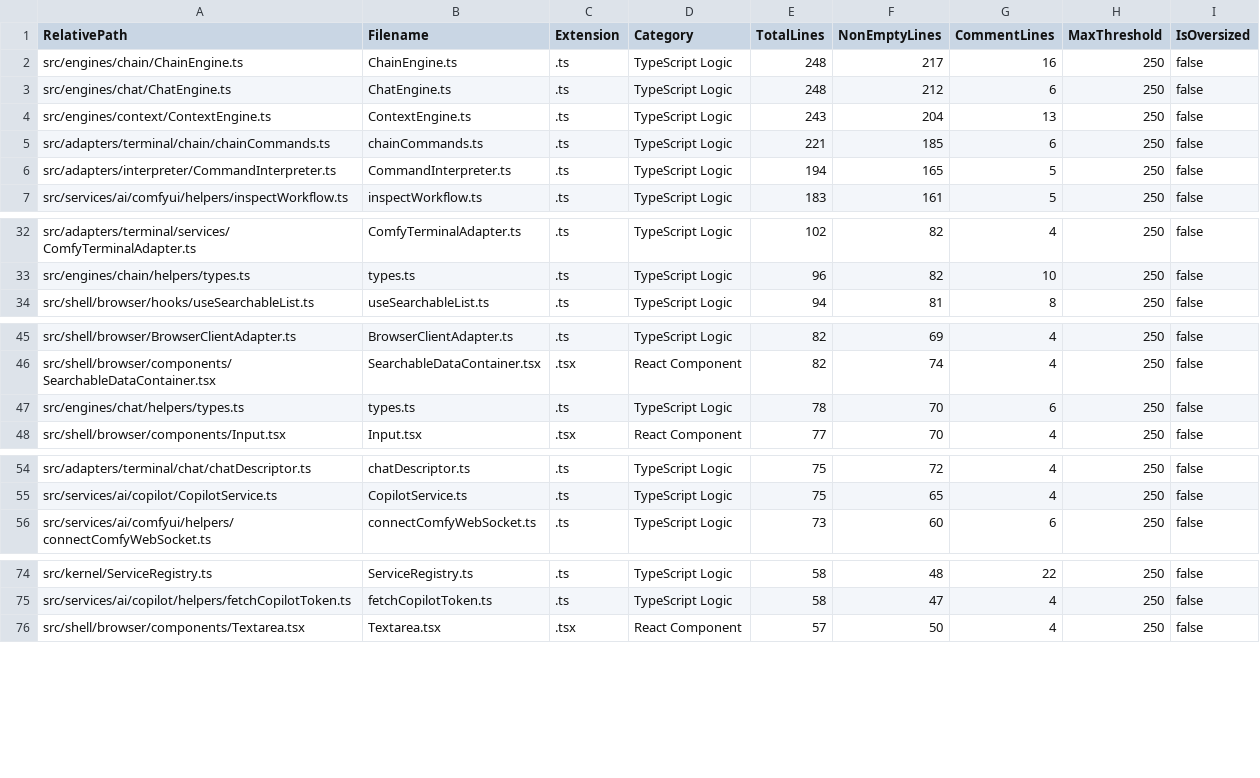
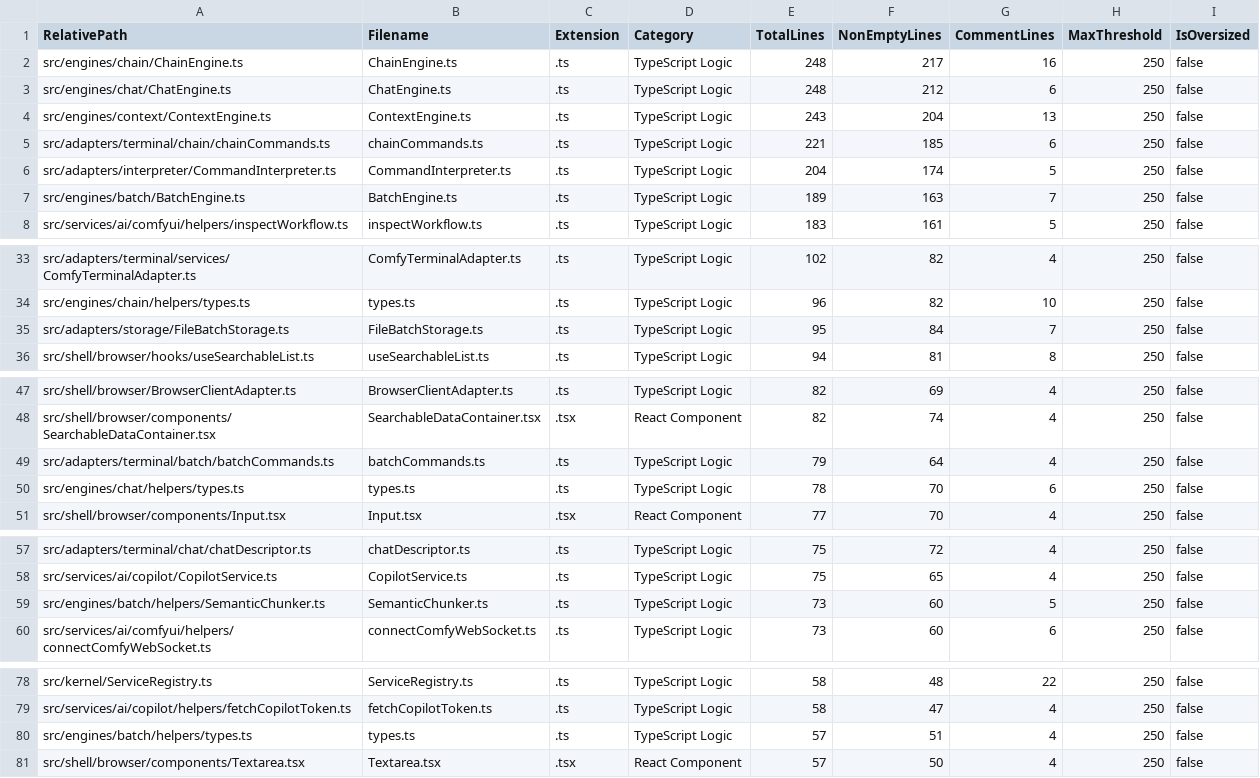
Before and after one commit to mattdaruma/JSAIOS, a CSV file: reports/src_line_counts.csv, drawn as a sheet; only a part is shown, gaps mark what is left out; the diff covers the shown part only.

Commit message:
feat(batch): add BatchEngine map-reduce file processing engine

```diff
--- a/reports/src_line_counts.csv
+++ b/reports/src_line_counts.csv
@@ -5,3 +5,4 @@ RelativePath,Filename,Extension,Category,TotalLines,NonEmptyLines,CommentLines,M
 "src/adapters/terminal/chain/chainCommands.ts","chainCommands.ts",".ts","TypeScript Logic",221,185,6,250,false
-"src/adapters/interpreter/CommandInterpreter.ts","CommandInterpreter.ts",".ts","TypeScript Logic",194,165,5,250,false
+"src/adapters/interpreter/CommandInterpreter.ts","CommandInterpreter.ts",".ts","TypeScript Logic",204,174,5,250,false
+"src/engines/batch/BatchEngine.ts","BatchEngine.ts",".ts","TypeScript Logic",189,163,7,250,false
 "src/services/ai/comfyui/helpers/inspectWorkflow.ts","inspectWorkflow.ts",".ts","TypeScript Logic",183,161,5,250,false
@@ -33,2 +34,3 @@ RelativePath,Filename,Extension,Category,TotalLines,NonEmptyLines,CommentLines,M
 "src/engines/chain/helpers/types.ts","types.ts",".ts","TypeScript Logic",96,82,10,250,false
+"src/adapters/storage/FileBatchStorage.ts","FileBatchStorage.ts",".ts","TypeScript Logic",95,84,7,250,false
 "src/shell/browser/hooks/useSearchableList.ts","useSearchableList.ts",".ts","TypeScript Logic",94,81,8,250,false
@@ -46,2 +48,3 @@ RelativePath,Filename,Extension,Category,TotalLines,NonEmptyLines,CommentLines,M
 "src/shell/browser/components/SearchableDataContainer.tsx","SearchableDataContainer.tsx",".tsx","React Component",82,74,4,250,false
+"src/adapters/terminal/batch/batchCommands.ts","batchCommands.ts",".ts","TypeScript Logic",79,64,4,250,false
 "src/engines/chat/helpers/types.ts","types.ts",".ts","TypeScript Logic",78,70,6,250,false
@@ -55,2 +58,3 @@ RelativePath,Filename,Extension,Category,TotalLines,NonEmptyLines,CommentLines,M
 "src/services/ai/copilot/CopilotService.ts","CopilotService.ts",".ts","TypeScript Logic",75,65,4,250,false
+"src/engines/batch/helpers/SemanticChunker.ts","SemanticChunker.ts",".ts","TypeScript Logic",73,60,5,250,false
 "src/services/ai/comfyui/helpers/connectComfyWebSocket.ts","connectComfyWebSocket.ts",".ts","TypeScript Logic",73,60,6,250,false
@@ -75,2 +79,3 @@ RelativePath,Filename,Extension,Category,TotalLines,NonEmptyLines,CommentLines,M
 "src/services/ai/copilot/helpers/fetchCopilotToken.ts","fetchCopilotToken.ts",".ts","TypeScript Logic",58,47,4,250,false
+"src/engines/batch/helpers/types.ts","types.ts",".ts","TypeScript Logic",57,51,4,250,false
 "src/shell/browser/components/Textarea.tsx","Textarea.tsx",".tsx","React Component",57,50,4,250,false
```
Also changed, not shown: 2 added rows elsewhere in this file, 10 other files.
